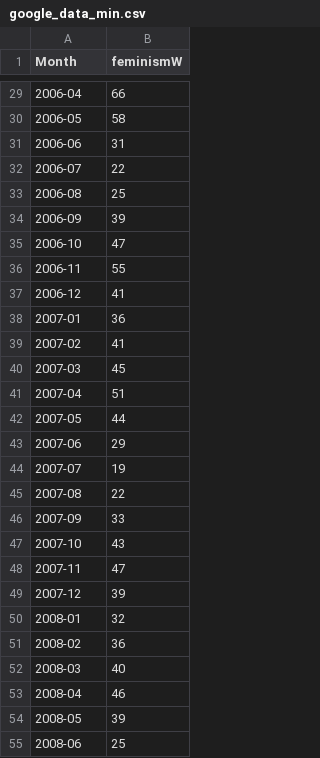
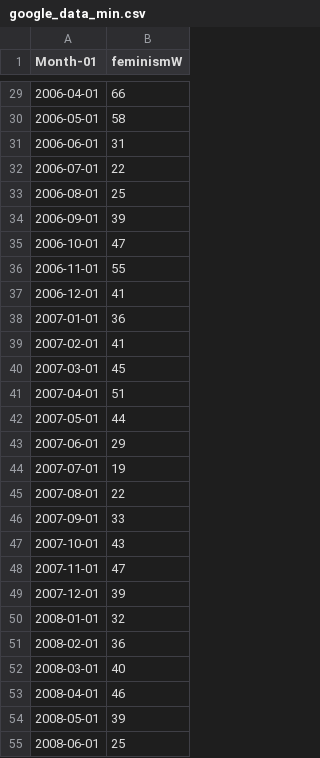
Before and after one commit to zohaqamar/zohaqamar.github.io, a CSV file: google_data_min.csv, drawn as a sheet; only a part is shown, gaps mark what is left out; the diff covers the shown part only.

```diff
--- a/google_data_min.csv
+++ b/google_data_min.csv
@@ -1 +1 @@
-Month,feminismW
+Month-01,feminismW
@@ -29,27 +29,27 @@ Month,feminismW
-2006-04,66
-2006-05,58
-2006-06,31
-2006-07,22
-2006-08,25
-2006-09,39
-2006-10,47
-2006-11,55
-2006-12,41
-2007-01,36
-2007-02,41
-2007-03,45
-2007-04,51
-2007-05,44
-2007-06,29
-2007-07,19
-2007-08,22
-2007-09,33
-2007-10,43
-2007-11,47
-2007-12,39
-2008-01,32
-2008-02,36
-2008-03,40
-2008-04,46
-2008-05,39
-2008-06,25
+2006-04-01,66
+2006-05-01,58
+2006-06-01,31
+2006-07-01,22
+2006-08-01,25
+2006-09-01,39
+2006-10-01,47
+2006-11-01,55
+2006-12-01,41
+2007-01-01,36
+2007-02-01,41
+2007-03-01,45
+2007-04-01,51
+2007-05-01,44
+2007-06-01,29
+2007-07-01,19
+2007-08-01,22
+2007-09-01,33
+2007-10-01,43
+2007-11-01,47
+2007-12-01,39
+2008-01-01,32
+2008-02-01,36
+2008-03-01,40
+2008-04-01,46
+2008-05-01,39
+2008-06-01,25
```
Also changed, not shown: 160 edited cells elsewhere in this file, 7 other files.
